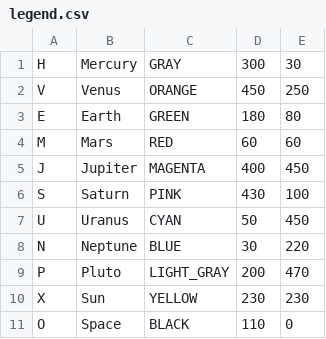
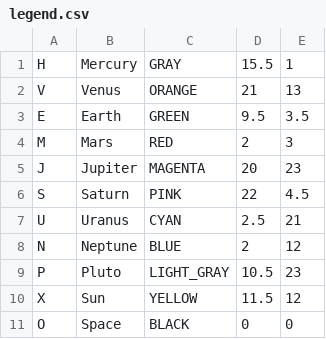
Before and after one commit to nerisaurus/ClueGame, a CSV file: legend.csv, drawn as a sheet.

Commit message:
Added double functionality for legend label coordinates (mostly to have -.5's, so things center slightly better.  This needs the Double vertical and Double horizontal method variables.

```diff
--- a/legend.csv
+++ b/legend.csv
@@ -1,11 +1,11 @@
-H, Mercury, GRAY, 300, 30
-V, Venus, ORANGE, 450, 250
-E, Earth, GREEN, 180, 80
-M, Mars, RED, 60, 60
-J, Jupiter, MAGENTA, 400, 450
-S, Saturn, PINK, 430, 100
-U, Uranus, CYAN, 50, 450
-N, Neptune, BLUE, 30, 220
-P, Pluto, LIGHT_GRAY, 200, 470
-X, Sun, YELLOW, 230, 230
-O, Space, BLACK, 110, 0
+H, Mercury, GRAY, 15.5, 1
+V, Venus, ORANGE, 21, 13
+E, Earth, GREEN, 9.5, 3.5
+M, Mars, RED, 2, 3
+J, Jupiter, MAGENTA, 20, 23
+S, Saturn, PINK, 22, 4.5
+U, Uranus, CYAN, 2.5, 21
+N, Neptune, BLUE, 2, 12
+P, Pluto, LIGHT_GRAY, 10.5, 23
+X, Sun, YELLOW, 11.5, 12
+O, Space, BLACK, 0, 0
```
Also changed, not shown: 1 other file.
